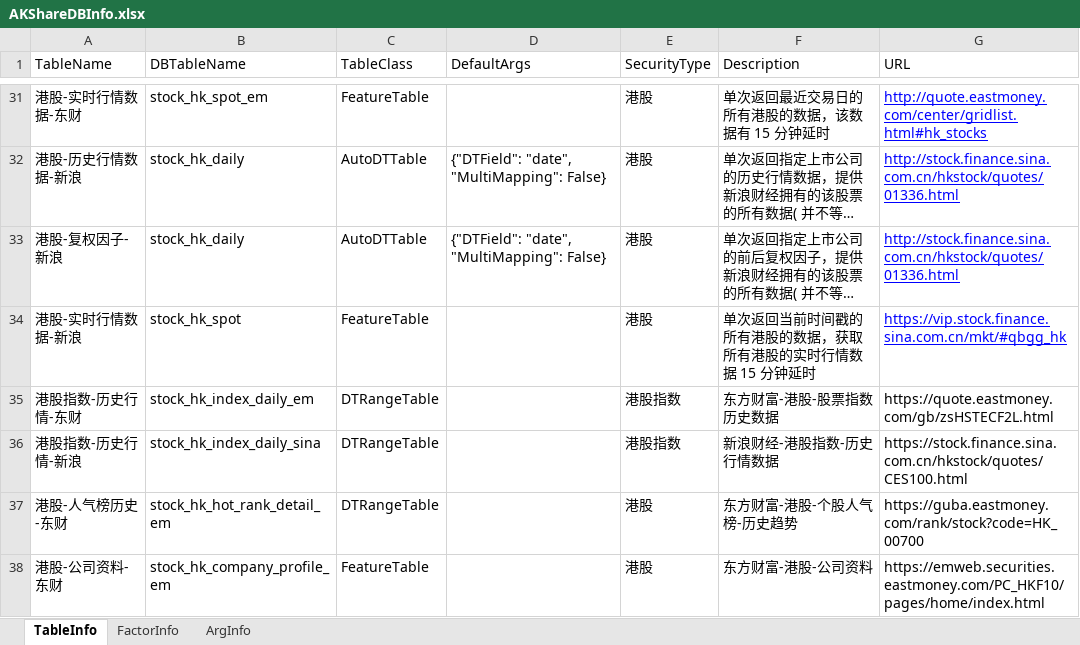
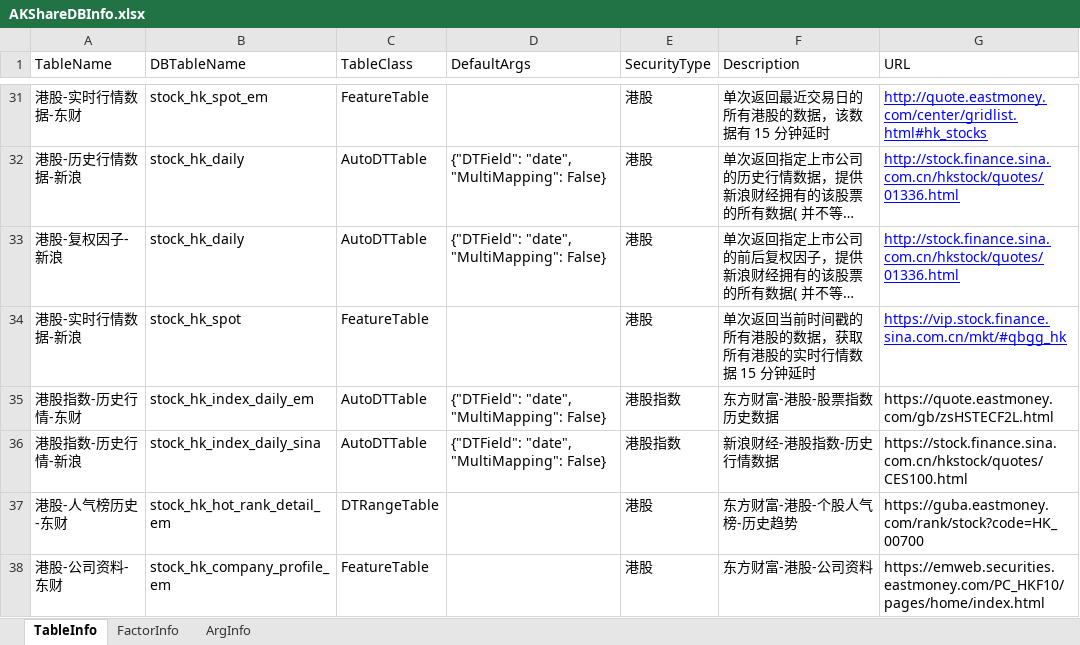
Before and after one commit to Scorpi000/QSExt, an Excel workbook: QSExt/Resource/AKShareDBInfo.xlsx, sheet TableInfo, drawn as a sheet; only a part is shown, gaps mark what is left out; long unchanged cells end in …; values as stored, in another font and other column widths than the file's, no borders; the diff names each change by its address in the sheet, - before the commit and + after, or states it on an @@ line.

```diff
--- a/QSExt/Resource/AKShareDBInfo.xlsx (sheet TableInfo)
+++ b/QSExt/Resource/AKShareDBInfo.xlsx (sheet TableInfo)
-C35:C36 (TableClass): DTRangeTable
+C35:C36 (TableClass): AutoDTTable
-D35:D36 (DefaultArgs): (empty)
+D35:D36 (DefaultArgs): {"DTField": "date", "MultiMapping": False}
```
Also changed, not shown: sheet FactorInfo, 13 other files.
